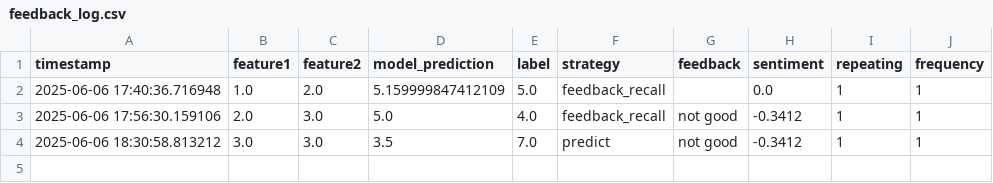
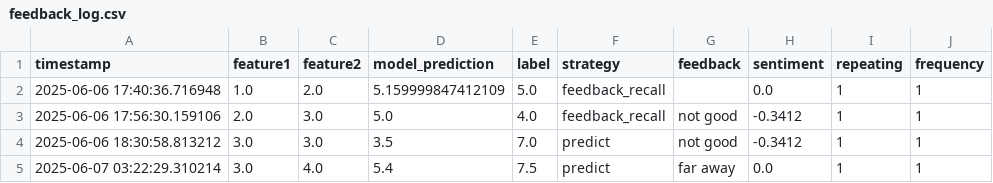
Before and after one commit to engaks826/my-re-app, a CSV file: feedback_log.csv, drawn as a sheet.

```diff
--- a/feedback_log.csv
+++ b/feedback_log.csv
@@ -4 +4,2 @@ timestamp,feature1,feature2,model_prediction,label,strategy,feedback,sentiment,r
 2025-06-06 18:30:58.813212,3.0,3.0,3.5,7.0,predict,not good,-0.3412,1,1
+2025-06-07 03:22:29.310214,3.0,4.0,5.4,7.5,predict,far away,0.0,1,1
```
Also changed, not shown: user_feedback.csv, 1 other file.
